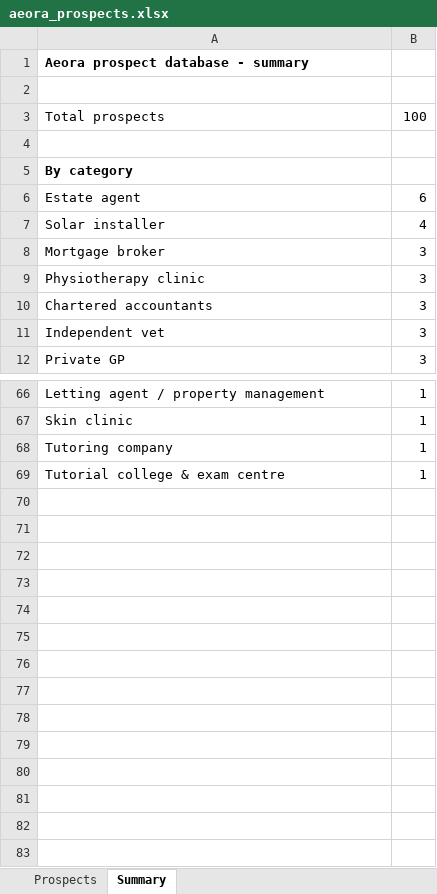
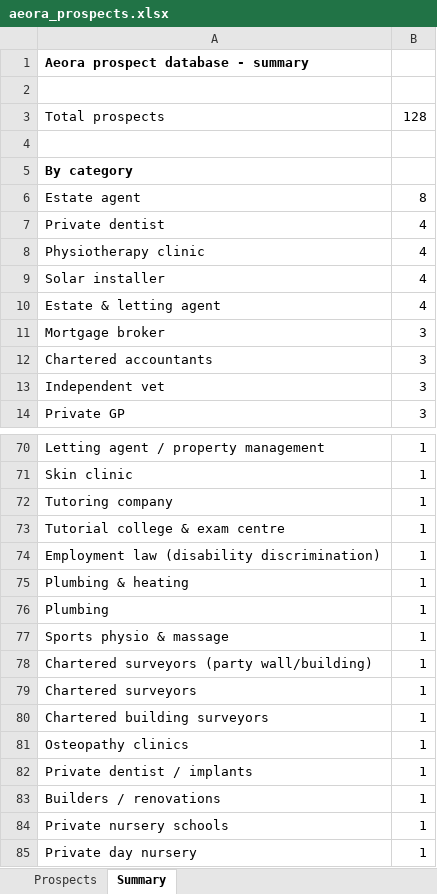
Before and after one commit to houghtonstudioco-afk/Houghton-property-partners, an Excel workbook: prospects/aeora_prospects.xlsx, sheet Summary, drawn as a sheet; only a part is shown, gaps mark what is left out; values as stored, in another font and other column widths than the file's, no borders; removed rows and columns are numbered as before the commit, all else as after; the diff covers the shown part only; the diff names each change by its address in the sheet, - before the commit and + after, or states it on an @@ line.

```diff
--- a/prospects/aeora_prospects.xlsx (sheet Summary)
+++ b/prospects/aeora_prospects.xlsx (sheet Summary)
-B3: 100
+B3: 128
-B6: 6
+B6: 8
+row 7: Private dentist | 4
+row 8: Physiotherapy clinic | 4
+row 10: Estate & letting agent | 4
-row 9: Physiotherapy clinic | 3
+row 74: Employment law (disability discrimination) | 1
+row 75: Plumbing & heating | 1
+row 76: Plumbing | 1
+row 77: Sports physio & massage | 1
+row 78: Chartered surveyors (party wall/building) | 1
+row 79: Chartered surveyors | 1
+row 80: Chartered building surveyors | 1
+row 81: Osteopathy clinics | 1
+row 82: Private dentist / implants | 1
+row 83: Builders / renovations | 1
+row 84: Private nursery schools | 1
+row 85: Private day nursery | 1
```
Also changed, not shown: 6 added rows and 4 removed rows elsewhere in this sheet, sheet Prospects, 1 other file.
